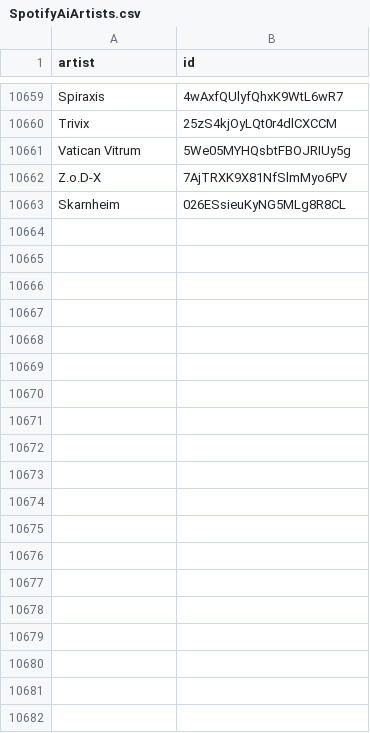
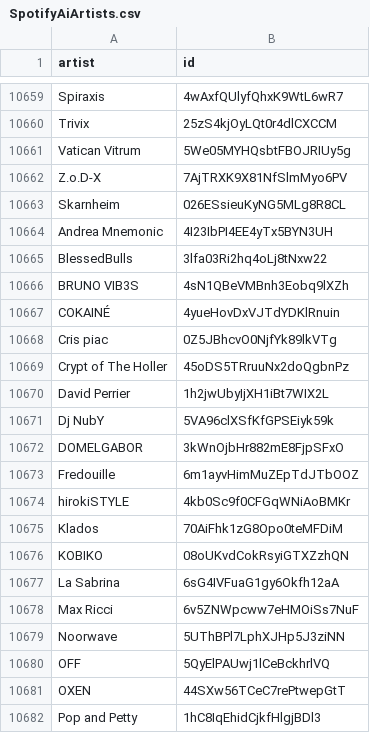
Before and after one commit to CennoxX/spotify-ai-blocker, a CSV file: SpotifyAiArtists.csv, drawn as a sheet; only a part is shown, gaps mark what is left out; the diff covers the shown part only; the diff names each change by its address in the sheet, - before the commit and + after, or states it on an @@ line.

```diff
--- a/SpotifyAiArtists.csv
+++ b/SpotifyAiArtists.csv
+row 10664: Andrea Mnemonic | 4I23IbPI4EE4yTx5BYN3UH
+row 10665: BlessedBulls | 3lfa03Ri2hq4oLj8tNxw22
+row 10666: BRUNO VIB3S | 4sN1QBeVMBnh3Eobq9lXZh
+row 10667: COKAINÉ | 4yueHovDxVJTdYDKlRnuin
+row 10668: Cris piac | 0Z5JBhcvO0NjfYk89lkVTg
+row 10669: Crypt of The Holler | 45oDS5TRruuNx2doQgbnPz
+row 10670: David Perrier | 1h2jwUbyIjXH1iBt7WIX2L
+row 10671: Dj NubY | 5VA96clXSfKfGPSEiyk59k
+row 10672: DOMELGABOR | 3kWnOjbHr882mE8FjpSFxO
+row 10673: Fredouille | 6m1ayvHimMuZEpTdJTbOOZ
+row 10674: hirokiSTYLE | 4kb0Sc9f0CFGqWNiAoBMKr
+row 10675: Klados | 70AiFhk1zG8Opo0teMFDiM
+row 10676: KOBIKO | 08oUKvdCokRsyiGTXZzhQN
+row 10677: La Sabrina | 6sG4IVFuaG1gy6Okfh12aA
+row 10678: Max Ricci | 6v5ZNWpcww7eHMOiSs7NuF
+row 10679: Noorwave | 5UThBPl7LphXJHp5J3ziNN
+row 10680: OFF | 5QyElPAUwj1lCeBckhrlVQ
+row 10681: OXEN | 44SXw56TCeC7rePtwepGtT
+row 10682: Pop and Petty | 1hC8IqEhidCjkfHlgjBDl3
```
Also changed, not shown: 9 added rows elsewhere in this file.
